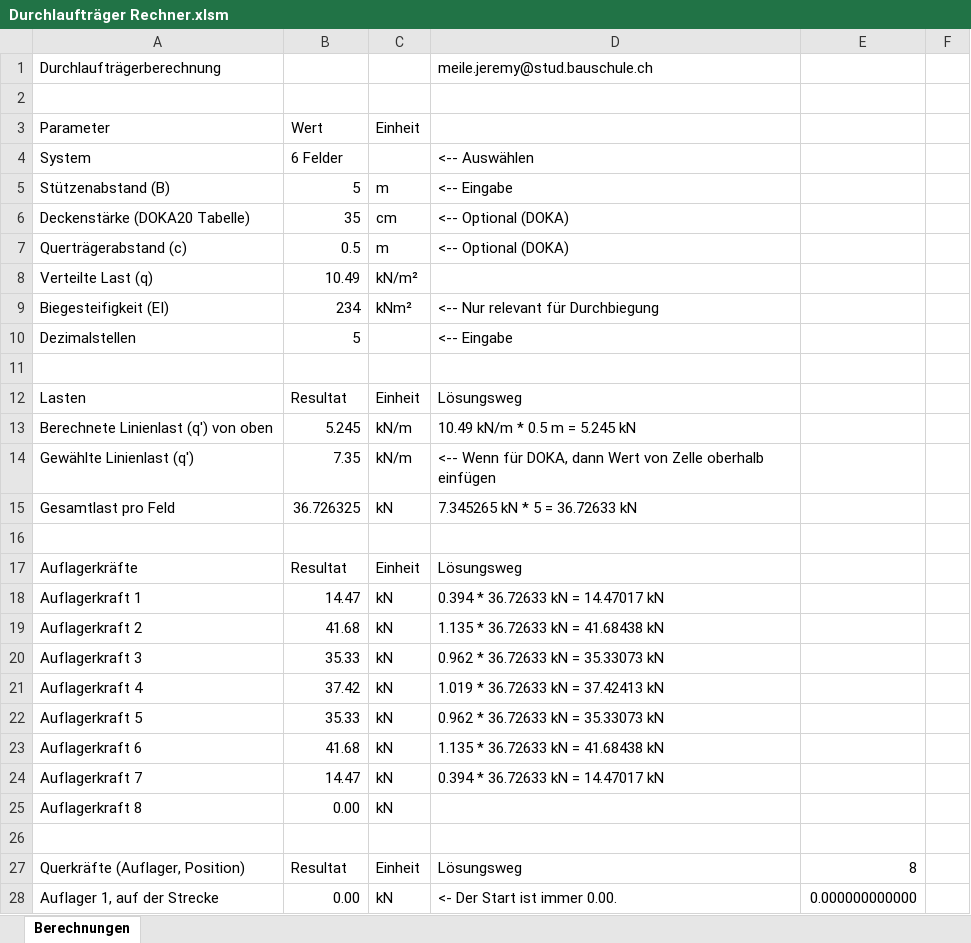
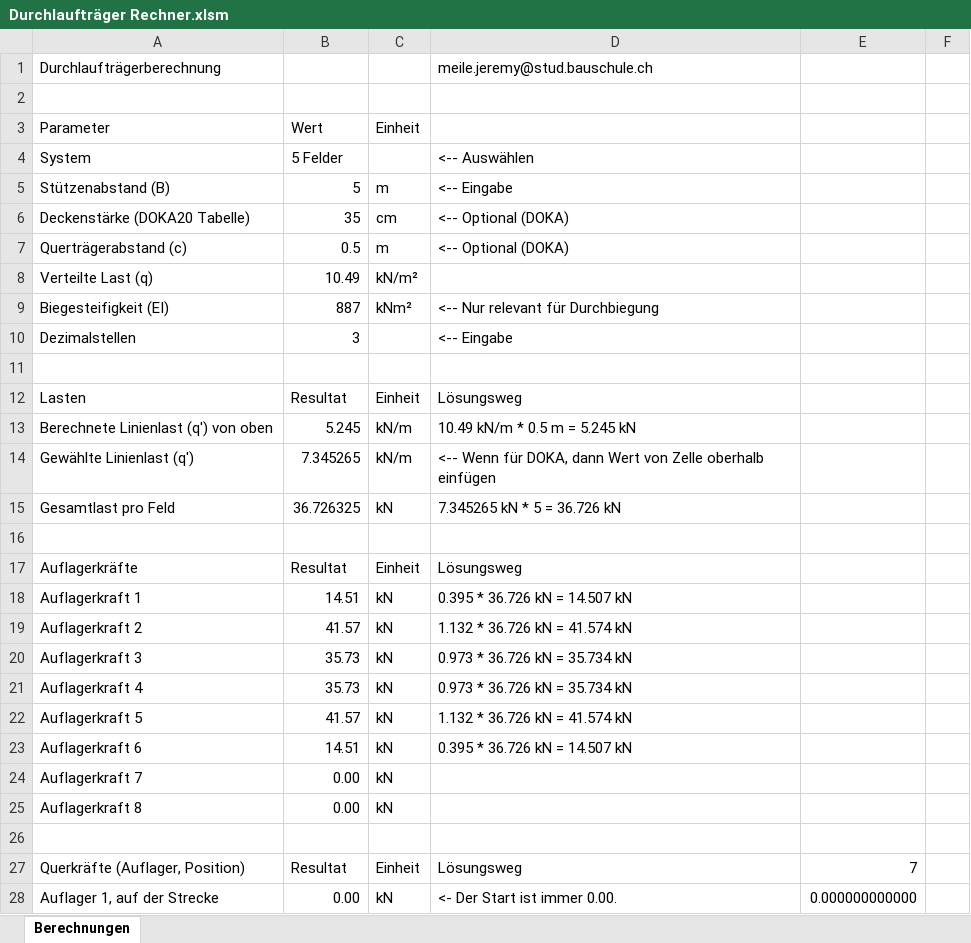
Before and after one commit to Oroxzy/Berechnungshilfen, an Excel workbook: Excel/GS Gerüstung/Durchlaufträger Rechner.xlsm, sheet Berechnungen, drawn as a sheet; only a part is shown; values as stored, in another font and other column widths than the file's, no cell formats; charts and pictures not drawn; the diff covers the shown part only; the diff names each change by its address in the sheet, - before the commit and + after, or states it on an @@ line.

Commit message:
Update Durchlaufträger Rechner.xlsm

```diff
--- a/Excel/GS Gerüstung/Durchlaufträger Rechner.xlsm (sheet Berechnungen)
+++ b/Excel/GS Gerüstung/Durchlaufträger Rechner.xlsm (sheet Berechnungen)
-B4 (Wert): 6 Felder
+B4 (Wert): 5 Felder
-B9 (Wert): 234
+B9 (Wert): 887
-B10 (Wert): 5
+B10 (Wert): 3
-B14 (Wert): 7.35
+B14 (Wert): 7.345265
-D15: 7.345265 kN * 5 = 36.72633 kN
+D15: 7.345265 kN * 5 = 36.726 kN
-B18 (Wert): 14.47
+B18 (Wert): 14.51
-D18: 0.394 * 36.72633 kN = 14.47017 kN
+D18: 0.395 * 36.726 kN = 14.507 kN
-B19 (Wert): 41.68
+B19 (Wert): 41.57
-D19: 1.135 * 36.72633 kN = 41.68438 kN
+D19: 1.132 * 36.726 kN = 41.574 kN
-B20 (Wert): 35.33
+B20 (Wert): 35.73
-D20: 0.962 * 36.72633 kN = 35.33073 kN
+D20: 0.973 * 36.726 kN = 35.734 kN
-B21 (Wert): 37.42
+B21 (Wert): 35.73
-D21: 1.019 * 36.72633 kN = 37.42413 kN
+D21: 0.973 * 36.726 kN = 35.734 kN
-B22 (Wert): 35.33
+B22 (Wert): 41.57
-D22: 0.962 * 36.72633 kN = 35.33073 kN
+D22: 1.132 * 36.726 kN = 41.574 kN
-B23 (Wert): 41.68
+B23 (Wert): 14.51
-D23: 1.135 * 36.72633 kN = 41.68438 kN
+D23: 0.395 * 36.726 kN = 14.507 kN
-B24 (Wert): 14.47
+B24 (Wert): 0.00
-D24: 0.394 * 36.72633 kN = 14.47017 kN
+D24: (empty)
-E27: 8
+E27: 7
```
Also changed, not shown: 2 added rows, 2 removed rows and 92 edited cells elsewhere in this sheet, cell formats, formulas that keep their value, charts or pictures.
